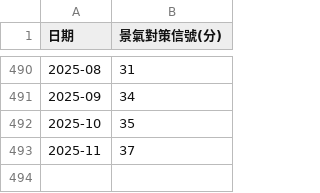
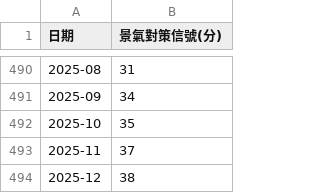
Before and after one commit to culolom/culolom-backtest, a CSV file: data/score.csv, drawn as a sheet; only a part is shown, gaps mark what is left out.

Commit message:
Update score.csv

```diff
--- a/data/score.csv
+++ b/data/score.csv
@@ -493 +493,2 @@
 2025-11,37
+2025-12,38
```
